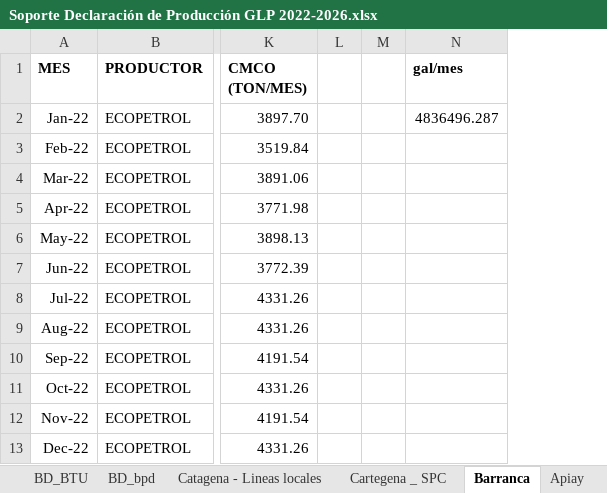
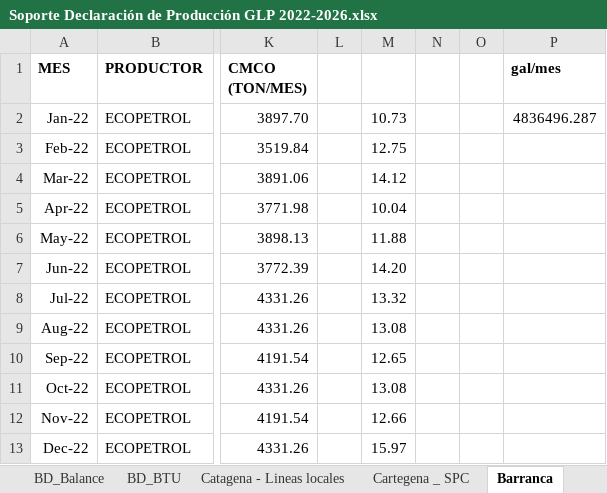
Before and after one commit to UIS-ECP/TIMES-UIS-v1-Nov, an Excel workbook: DataBases/Soporte Declaración de Producción GLP 2022-2026.xlsx, sheet Barranca, drawn as a sheet; only a part is shown, gaps mark what is left out; values as stored, in another font and other column widths than the file's, no borders; the diff names each change by its address in the sheet, - before the commit and + after, or states it on an @@ line.

```diff
--- a/DataBases/Soporte Declaración de Producción GLP 2022-2026.xlsx (sheet Barranca)
+++ b/DataBases/Soporte Declaración de Producción GLP 2022-2026.xlsx (sheet Barranca)
+sheet tab: BD_Balance
+column M, rows 2-13: 10.73 | 12.75 | 14.12 | 10.04 | 11.88 | 14.20 | 13.32 | 13.08 | 12.65 | 13.08 | 12.66 | 15.97
+column O, empty
```
Also changed, not shown: sheet BD_Producido, other sheet tabs, formulas that keep their value, charts or pictures, DataBases/Soporte magnetico declaración de produccion GLP 2019-2023.xlsx, SuppXLS/Scen_Refineries_Flex.xlsx, 1 other file.
